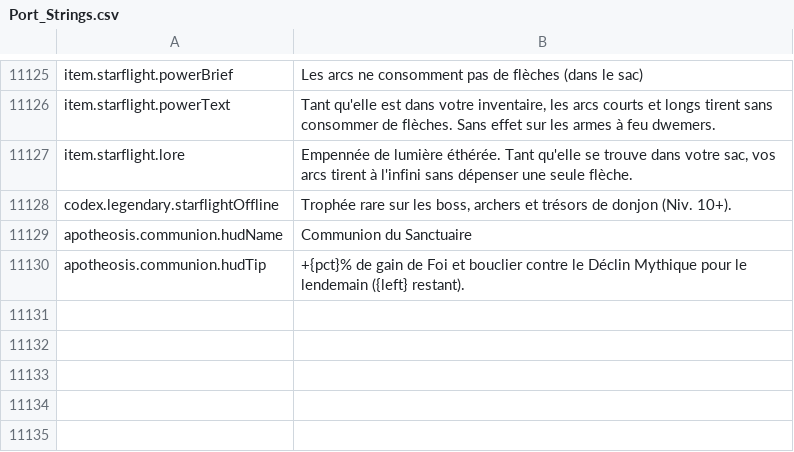
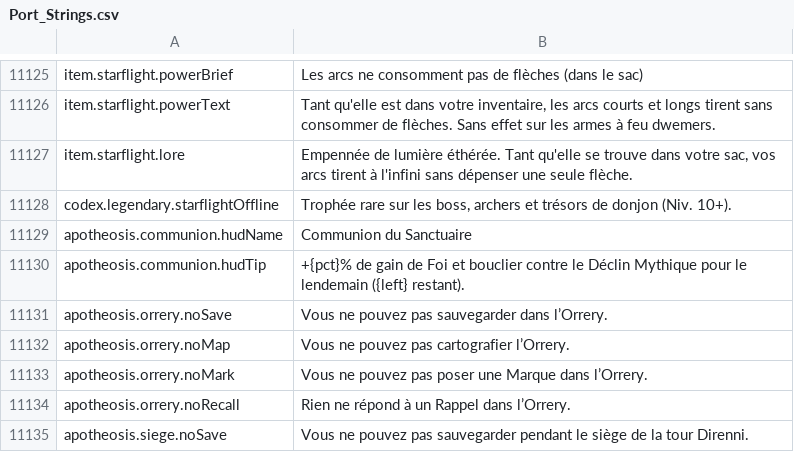
Before and after one commit to Chuz13/daggerfall-forever, a CSV file: locales/fr/Port_Strings.csv, drawn as a sheet; only a part is shown, gaps mark what is left out; the diff names each change by its address in the sheet, - before the commit and + after, or states it on an @@ line.

```diff
--- a/locales/fr/Port_Strings.csv
+++ b/locales/fr/Port_Strings.csv
+row 11131: apotheosis.orrery.noSave | Vous ne pouvez pas sauvegarder dans l’Orrery.
+row 11132: apotheosis.orrery.noMap | Vous ne pouvez pas cartografier l’Orrery.
+row 11133: apotheosis.orrery.noMark | Vous ne pouvez pas poser une Marque dans l’Orrery.
+row 11134: apotheosis.orrery.noRecall | Rien ne répond à un Rappel dans l’Orrery.
+row 11135: apotheosis.siege.noSave | Vous ne pouvez pas sauvegarder pendant le siège de la tour Direnni.
```
Also changed, not shown: locales/el/Port_Strings.csv, locales/ja/Port_Strings.csv, 33 other files.
